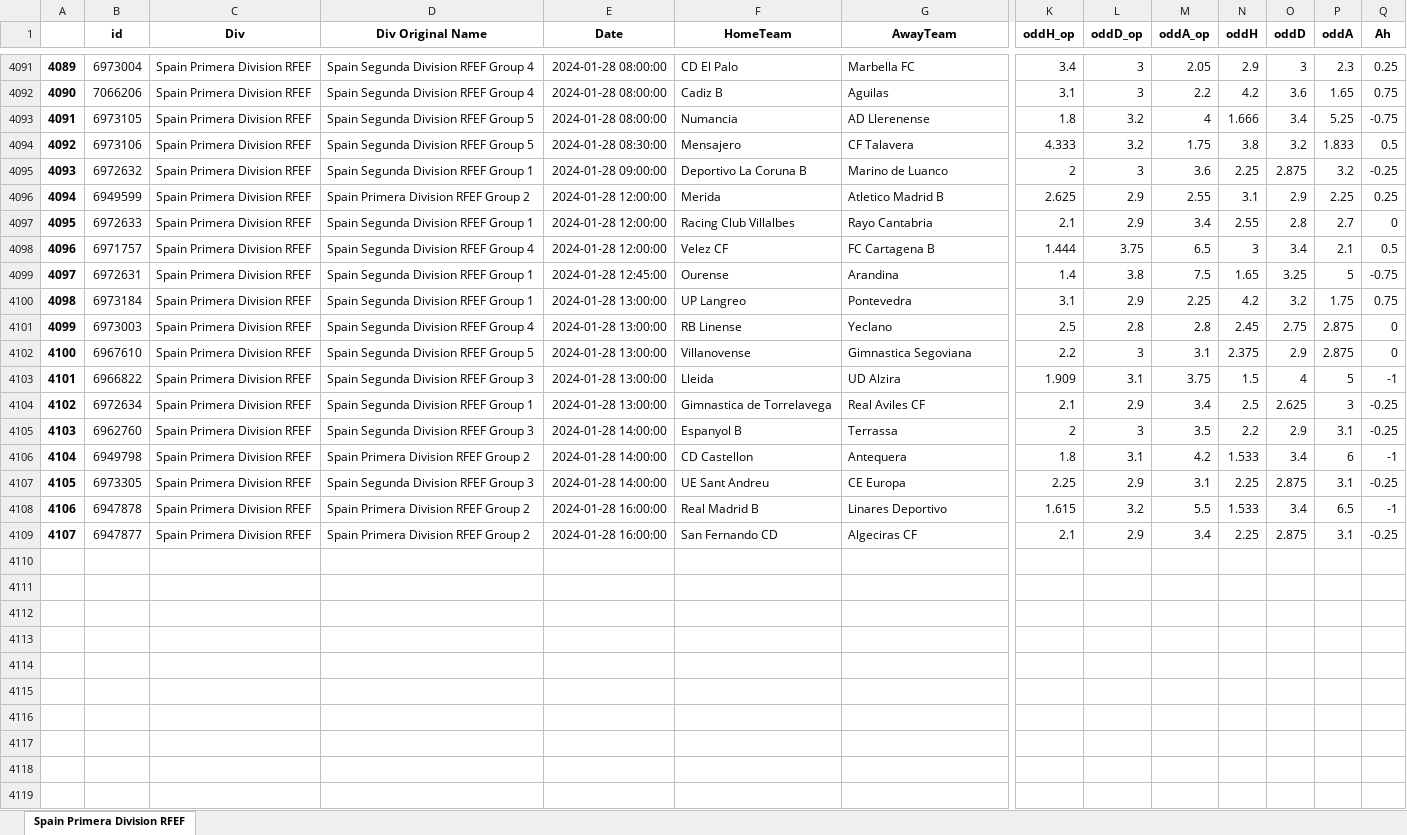
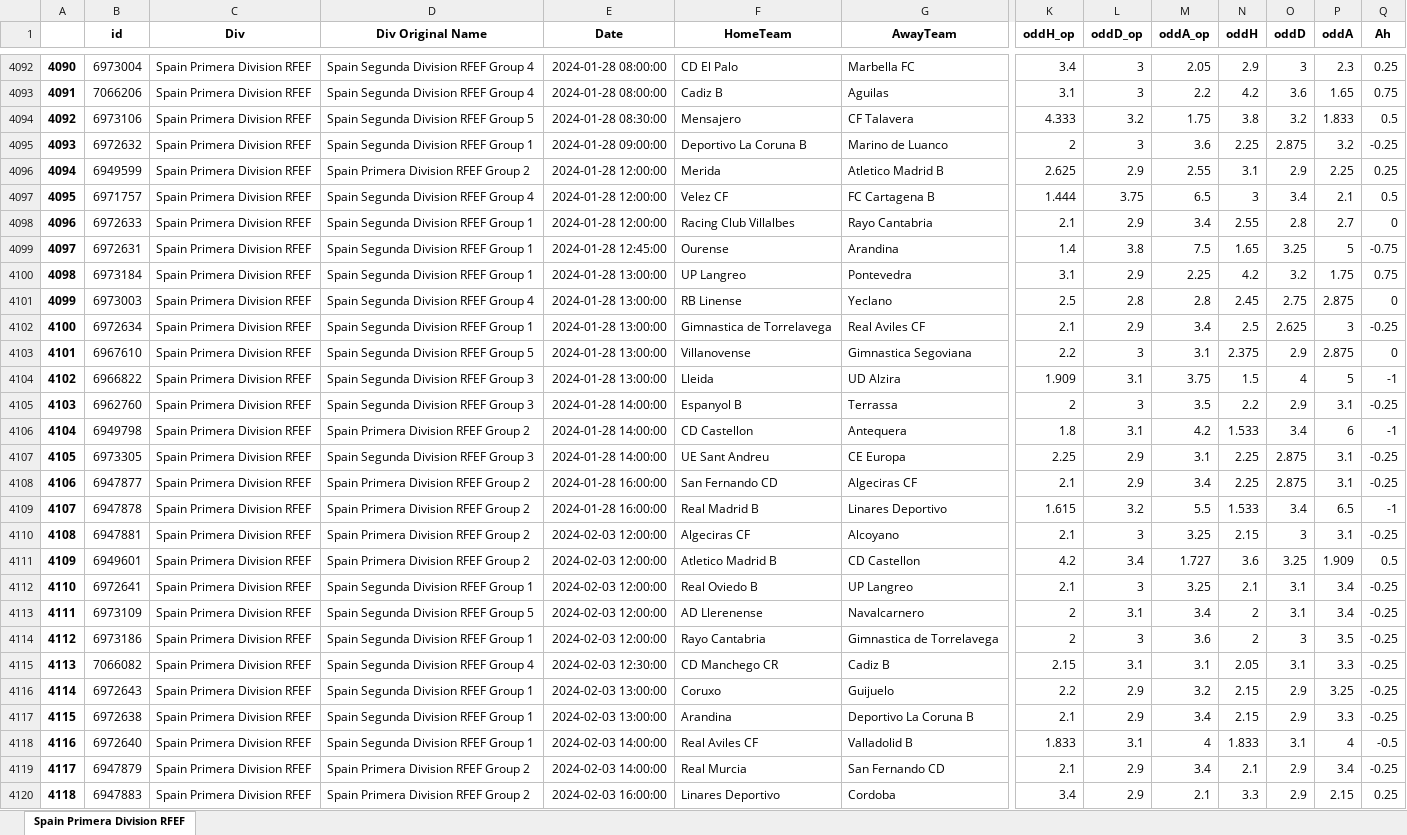
Before and after one commit to pedrogxbet/footdata, an Excel workbook: Spain Primera Division RFEF/Spain Primera Division RFEF.xlsx, sheet Spain Primera Division RFEF, drawn as a sheet; only a part is shown, gaps mark what is left out; values as stored, in another font and other column widths than the file's, no borders; rows hold the shown columns only; the diff covers the shown part only; the diff names each change by its address in the sheet, - before the commit and + after, or states it on an @@ line.

```diff
--- a/Spain Primera Division RFEF/Spain Primera Division RFEF.xlsx (sheet Spain Primera Division RFEF)
+++ b/Spain Primera Division RFEF/Spain Primera Division RFEF.xlsx (sheet Spain Primera Division RFEF)
@@ column A renumbered between rows 1593 and 4108 @@
@@ row 4093 moved to row 4086: 4084 @@
@@ row 4097 moved to row 4098: 4096 @@
@@ row 4104 moved to row 4102: 4100 @@
@@ row 4108 moved to row 4109: 4107 @@
+row 4110: 4108 | 6947881 | Spain Primera Division RFEF | Spain Primera Division RFEF Group 2 | 2024-02-03 12:00:00 | Algeciras CF | Alcoyano | 2.1 | 3 | 3.25 | 2.15 | 3 | 3.1 | -0.25
+row 4111: 4109 | 6949601 | Spain Primera Division RFEF | Spain Primera Division RFEF Group 2 | 2024-02-03 12:00:00 | Atletico Madrid B | CD Castellon | 4.2 | 3.4 | 1.727 | 3.6 | 3.25 | 1.909 | 0.5
+row 4112: 4110 | 6972641 | Spain Primera Division RFEF | Spain Segunda Division RFEF Group 1 | 2024-02-03 12:00:00 | Real Oviedo B | UP Langreo | 2.1 | 3 | 3.25 | 2.1 | 3.1 | 3.4 | -0.25
+row 4113: 4111 | 6973109 | Spain Primera Division RFEF | Spain Segunda Division RFEF Group 5 | 2024-02-03 12:00:00 | AD Llerenense | Navalcarnero | 2 | 3.1 | 3.4 | 2 | 3.1 | 3.4 | -0.25
+row 4114: 4112 | 6973186 | Spain Primera Division RFEF | Spain Segunda Division RFEF Group 1 | 2024-02-03 12:00:00 | Rayo Cantabria | Gimnastica de Torrelavega | 2 | 3 | 3.6 | 2 | 3 | 3.5 | -0.25
+row 4115: 4113 | 7066082 | Spain Primera Division RFEF | Spain Segunda Division RFEF Group 4 | 2024-02-03 12:30:00 | CD Manchego CR | Cadiz B | 2.15 | 3.1 | 3.1 | 2.05 | 3.1 | 3.3 | -0.25
+row 4116: 4114 | 6972643 | Spain Primera Division RFEF | Spain Segunda Division RFEF Group 1 | 2024-02-03 13:00:00 | Coruxo | Guijuelo | 2.2 | 2.9 | 3.2 | 2.15 | 2.9 | 3.25 | -0.25
+row 4117: 4115 | 6972638 | Spain Primera Division RFEF | Spain Segunda Division RFEF Group 1 | 2024-02-03 13:00:00 | Arandina | Deportivo La Coruna B | 2.1 | 2.9 | 3.4 | 2.15 | 2.9 | 3.3 | -0.25
+row 4118: 4116 | 6972640 | Spain Primera Division RFEF | Spain Segunda Division RFEF Group 1 | 2024-02-03 14:00:00 | Real Aviles CF | Valladolid B | 1.833 | 3.1 | 4 | 1.833 | 3.1 | 4 | -0.5
+row 4119: 4117 | 6947879 | Spain Primera Division RFEF | Spain Primera Division RFEF Group 2 | 2024-02-03 14:00:00 | Real Murcia | San Fernando CD | 2.1 | 2.9 | 3.4 | 2.1 | 2.9 | 3.4 | -0.25
+row 4120: 4118 | 6947883 | Spain Primera Division RFEF | Spain Primera Division RFEF Group 2 | 2024-02-03 16:00:00 | Linares Deportivo | Cordoba | 3.4 | 2.9 | 2.1 | 3.3 | 2.9 | 2.15 | 0.25
```
Also changed, not shown: 10 added rows and 139 moved rows elsewhere in this sheet, Belgium First Division A/Belgium First Division A.xlsx, England Premier League/England Premier League.xlsx, 39 other files.
